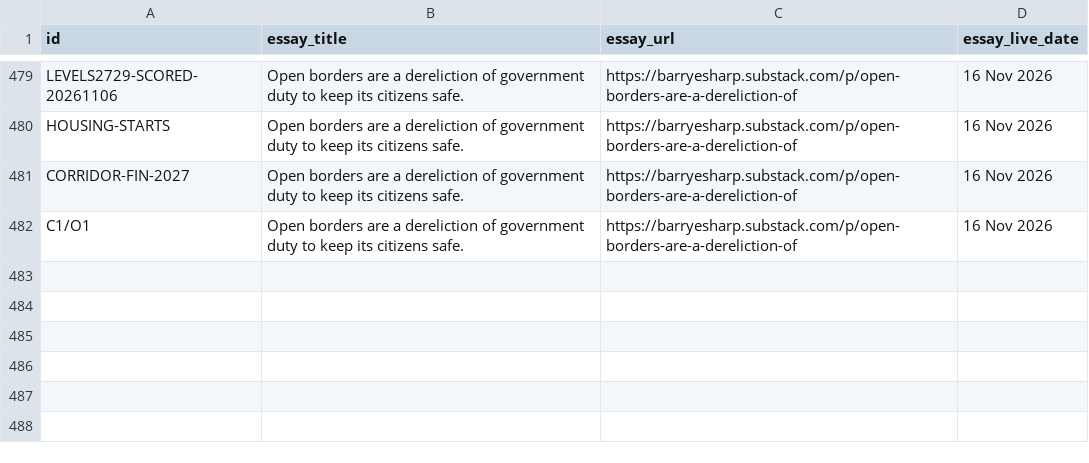
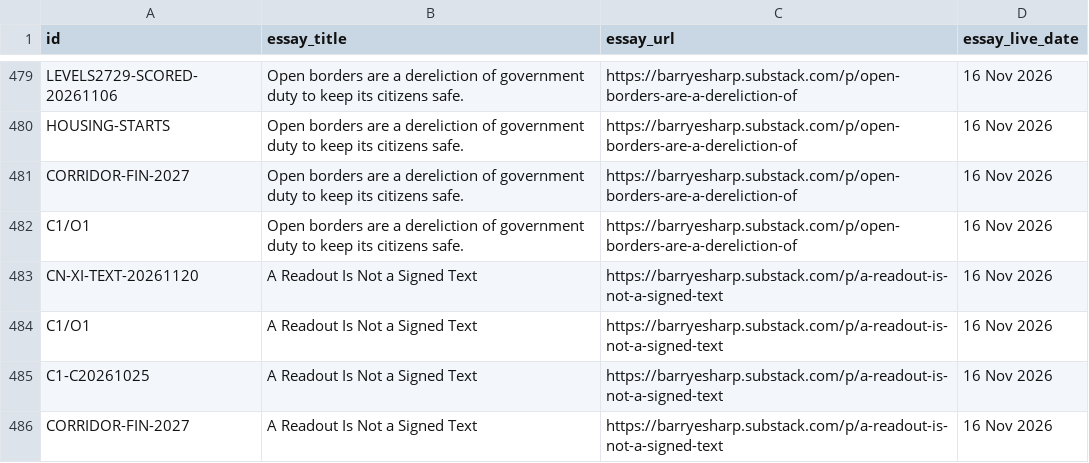
Before and after one commit to Citizenheldrecord/register, a CSV file: data/essay-links.csv, drawn as a sheet; only a part is shown, gaps mark what is left out.

Commit message:
REGISTER-UPLOAD-2026-11-16-READOUT-LINKS: register upload via tools/ship.py (R4.13)

```diff
--- a/data/essay-links.csv
+++ b/data/essay-links.csv
@@ -482 +482,5 @@ CORRIDOR-FIN-2027,Open borders are a dereliction of government duty to keep its
 C1/O1,Open borders are a dereliction of government duty to keep its citizens safe.,https://barryesharp.substack.com/p/open-borders-are-a-dereliction-of,16 Nov 2026
+CN-XI-TEXT-20261120,A Readout Is Not a Signed Text,https://barryesharp.substack.com/p/a-readout-is-not-a-signed-text,16 Nov 2026
+C1/O1,A Readout Is Not a Signed Text,https://barryesharp.substack.com/p/a-readout-is-not-a-signed-text,16 Nov 2026
+C1-C20261025,A Readout Is Not a Signed Text,https://barryesharp.substack.com/p/a-readout-is-not-a-signed-text,16 Nov 2026
+CORRIDOR-FIN-2027,A Readout Is Not a Signed Text,https://barryesharp.substack.com/p/a-readout-is-not-a-signed-text,16 Nov 2026
```
Also changed, not shown: simple-view/simple-rows.csv, 3 other files.
